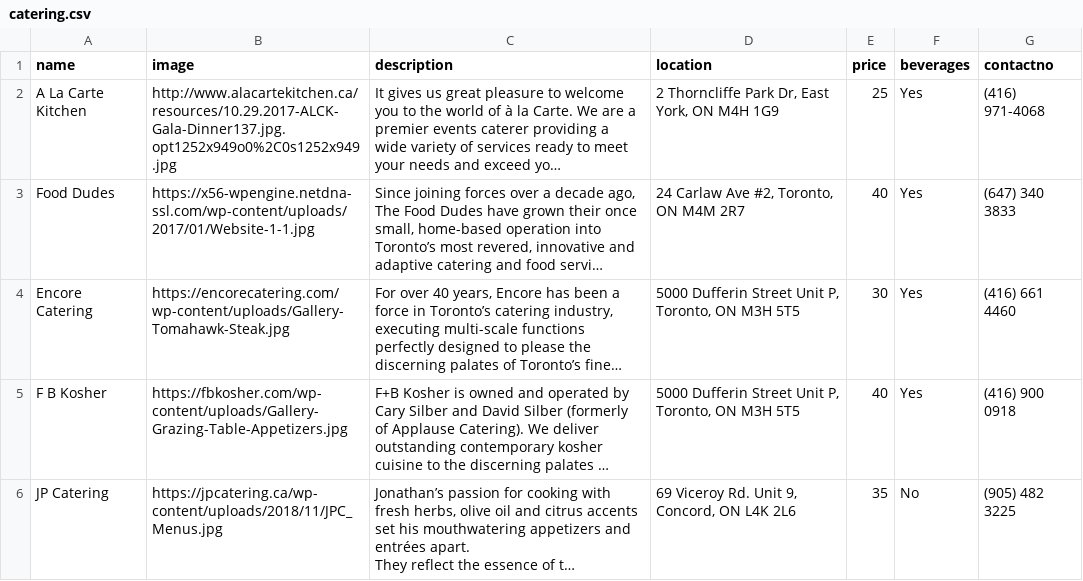
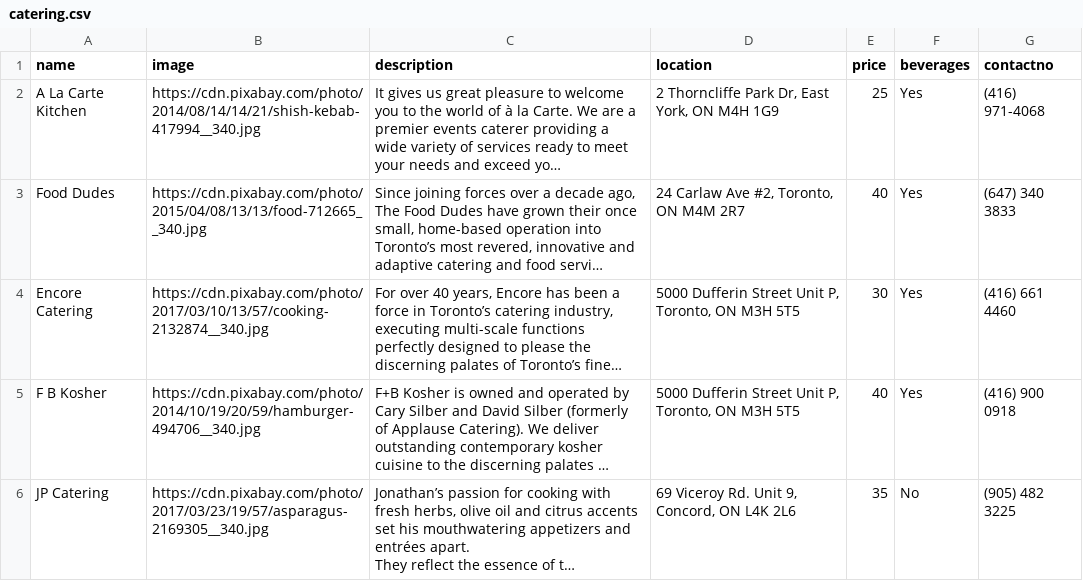
Before and after one commit to a493sing/EMS, a CSV file: dbdata/catering.csv, drawn as a sheet; only a part is shown; long unchanged cells end in …; the diff covers the shown part only; the diff names each change by its address in the sheet, - before the commit and + after, or states it on an @@ line.

Commit message:
Updated all catering images to same dimension

```diff
--- a/dbdata/catering.csv
+++ b/dbdata/catering.csv
-B2 (image): http://www.alacartekitchen.ca/resources/10.29.2017-ALCK-Gala-Dinner137.jpg.opt1252x949o0%2C0s1252x949.jpg
+B2 (image): https://cdn.pixabay.com/photo/2014/08/14/14/21/shish-kebab-417994__340.jpg
-B3 (image): https://x56-wpengine.netdna-ssl.com/wp-content/uploads/2017/01/Website-1-1.jpg
+B3 (image): https://cdn.pixabay.com/photo/2015/04/08/13/13/food-712665__340.jpg
-B4 (image): https://encorecatering.com/wp-content/uploads/Gallery-Tomahawk-Steak.jpg
+B4 (image): https://cdn.pixabay.com/photo/2017/03/10/13/57/cooking-2132874__340.jpg
-B5 (image): https://fbkosher.com/wp-content/uploads/Gallery-Grazing-Table-Appetizers.jpg
+B5 (image): https://cdn.pixabay.com/photo/2014/10/19/20/59/hamburger-494706__340.jpg
-B6 (image): https://jpcatering.ca/wp-content/uploads/2018/11/JPC_Menus.jpg
+B6 (image): https://cdn.pixabay.com/photo/2017/03/23/19/57/asparagus-2169305__340.jpg
```
Also changed, not shown: 5 edited cells elsewhere in this file.
